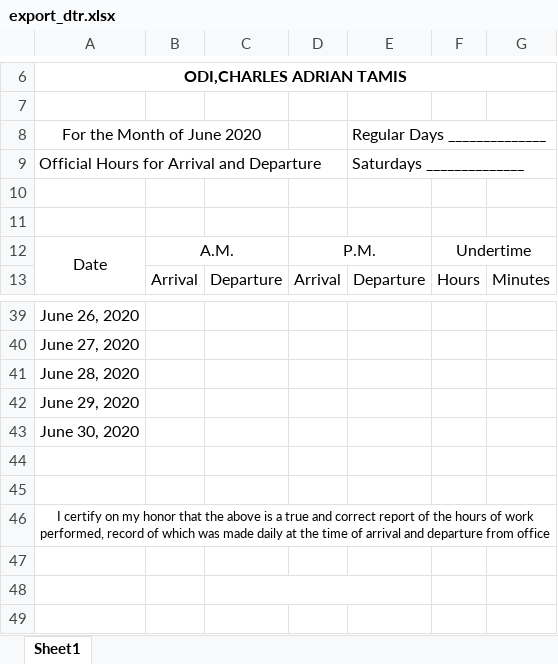
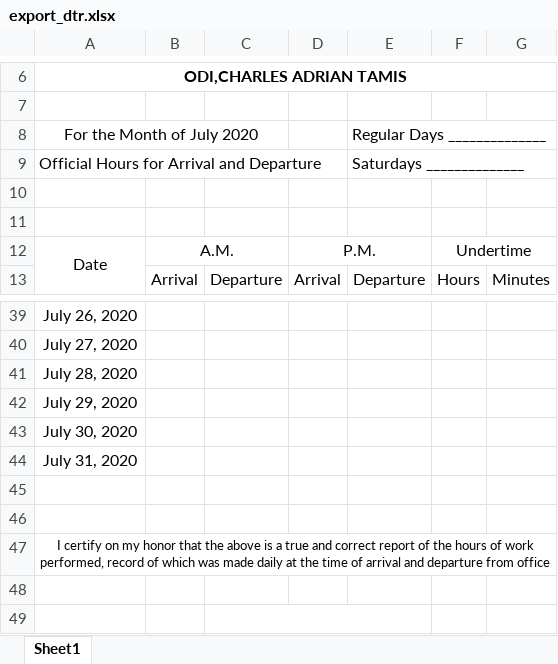
Before and after one commit to princezhian19/fas2020, an Excel workbook: export_dtr.xlsx, sheet Sheet1, drawn as a sheet; only a part is shown, gaps mark what is left out; the shorter side is filled out with more unchanged rows; values as stored, in another font and other column widths than the file's, no borders; the diff covers the shown part only; the diff names each change by its address in the sheet, - before the commit and + after, or states it on an @@ line.

```diff
--- a/export_dtr.xlsx (sheet Sheet1)
+++ b/export_dtr.xlsx (sheet Sheet1)
-A8: For the Month of June 2020
+A8: For the Month of July 2020
-A39: June 26, 2020
+A39: July 26, 2020
-A40: June 27, 2020
+A40: July 27, 2020
-A41: June 28, 2020
+A41: July 28, 2020
-A42: June 29, 2020
+A42: July 29, 2020
-A43: June 30, 2020
+A43: July 30, 2020
+row 44: July 31, 2020
```
Also changed, not shown: 9 added rows, 9 removed rows and 16 edited cells elsewhere in this sheet, 4 other files.
